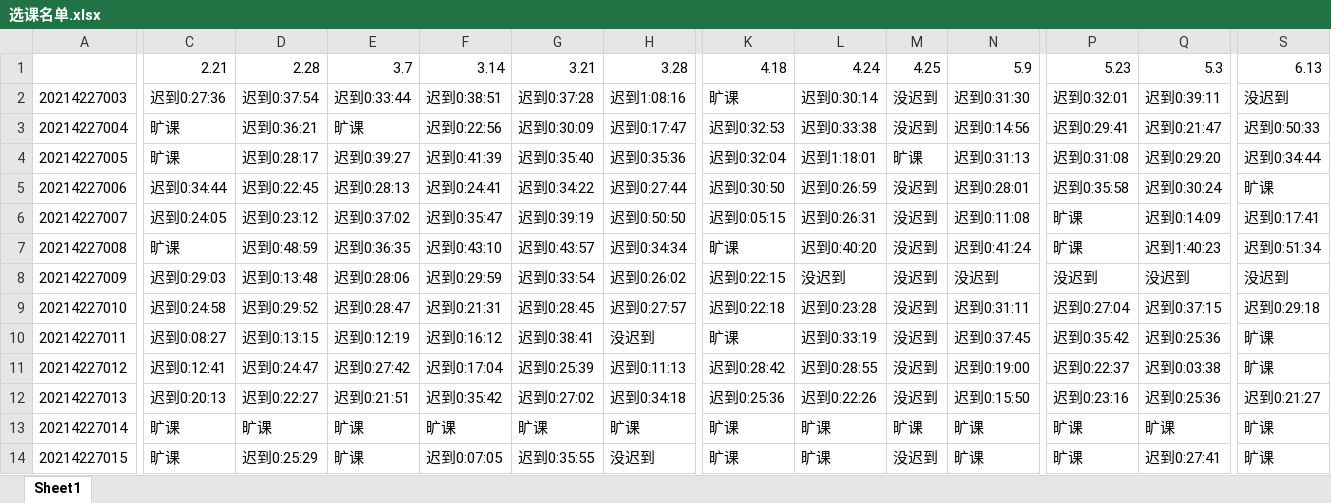
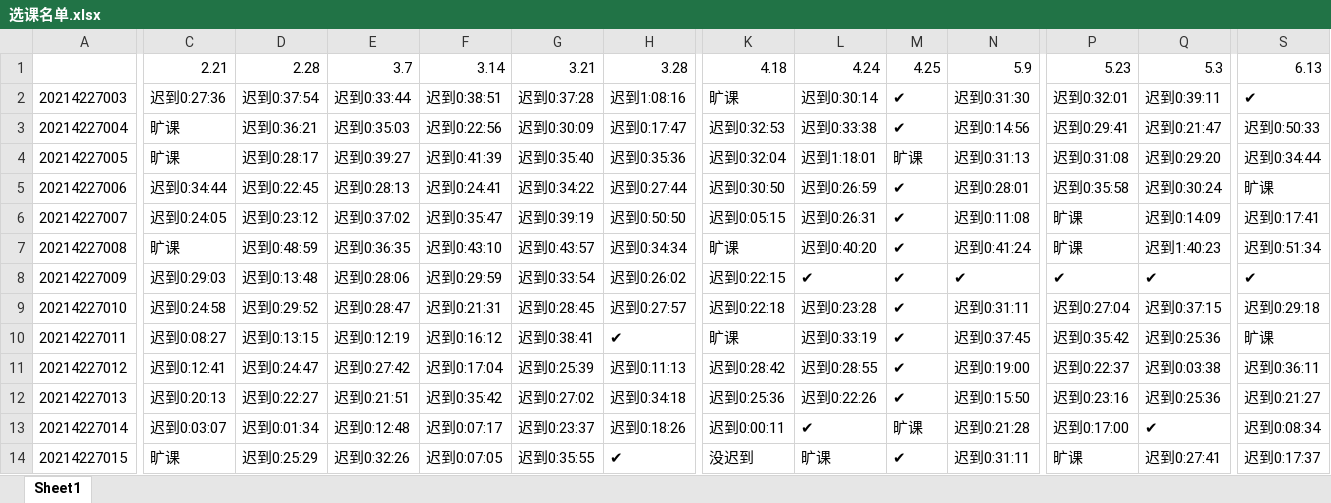
Before and after one commit to lujiayou123/-, an Excel workbook: 选课名单.xlsx, sheet Sheet1, drawn as a sheet; only a part is shown, gaps mark what is left out; values as stored, in another font and other column widths than the file's, no borders; the diff covers the shown part only; the diff names each change by its address in the sheet, - before the commit and + after, or states it on an @@ line.

```diff
--- a/选课名单.xlsx (sheet Sheet1)
+++ b/选课名单.xlsx (sheet Sheet1)
-M2:M3: 没迟到
+M2:M3: ✔
-S2: 没迟到
+S2: ✔
-E3: 旷课
+E3: 迟到0:35:03
-M5:M12: 没迟到
+M5:M12: ✔
-L8: 没迟到
+L8: ✔
-N8: 没迟到
+N8: ✔
-P8: 没迟到
+P8: ✔
-Q8: 没迟到
+Q8: ✔
-S8: 没迟到
+S8: ✔
-H10: 没迟到
+H10: ✔
-S11: 旷课
+S11: 迟到0:36:11
-C13: 旷课
+C13: 迟到0:03:07
-D13: 旷课
+D13: 迟到0:01:34
-E13: 旷课
+E13: 迟到0:12:48
-F13: 旷课
+F13: 迟到0:07:17
-G13: 旷课
+G13: 迟到0:23:37
-H13: 旷课
+H13: 迟到0:18:26
-K13: 旷课
+K13: 迟到0:00:11
-L13: 旷课
+L13: ✔
-N13: 旷课
+N13: 迟到0:21:28
-P13: 旷课
+P13: 迟到0:17:00
-Q13: 旷课
+Q13: ✔
-S13: 旷课
+S13: 迟到0:08:34
-E14: 旷课
+E14: 迟到0:32:26
-H14: 没迟到
+H14: ✔
-K14: 旷课
+K14: 没迟到
-M14: 没迟到
+M14: ✔
-N14: 旷课
+N14: 迟到0:31:11
-S14: 旷课
+S14: 迟到0:17:37
```
Also changed, not shown: 213 edited cells elsewhere in this sheet, 1 other file.
